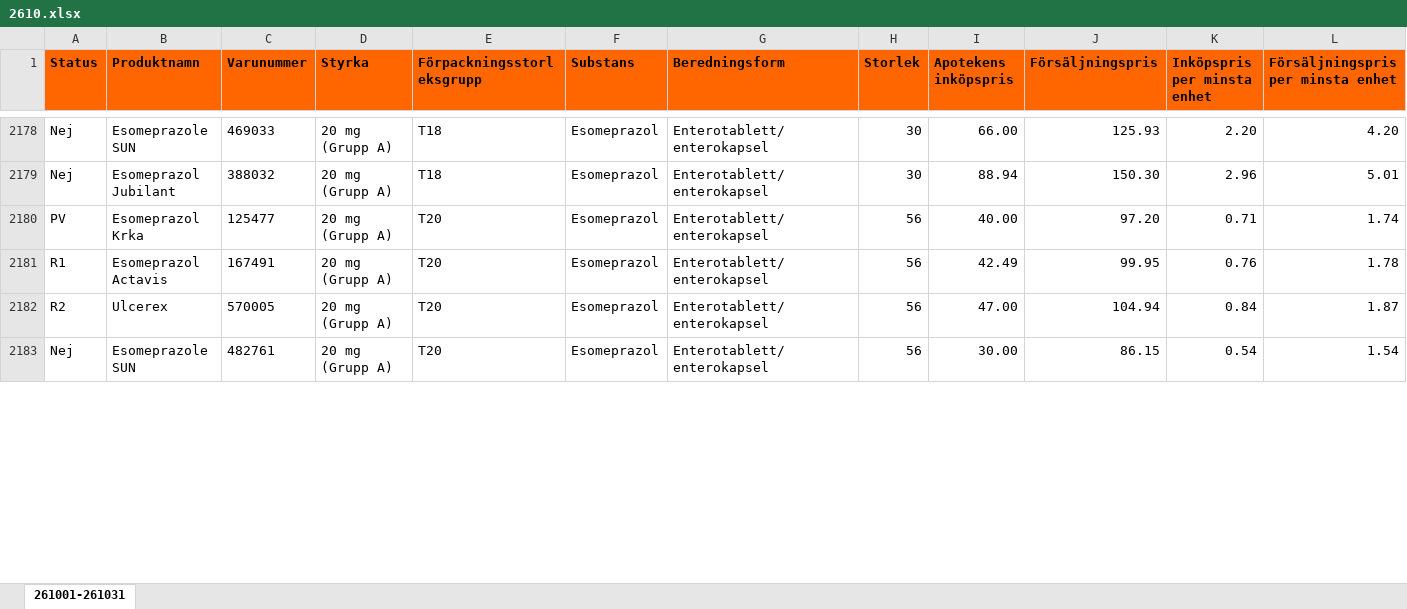
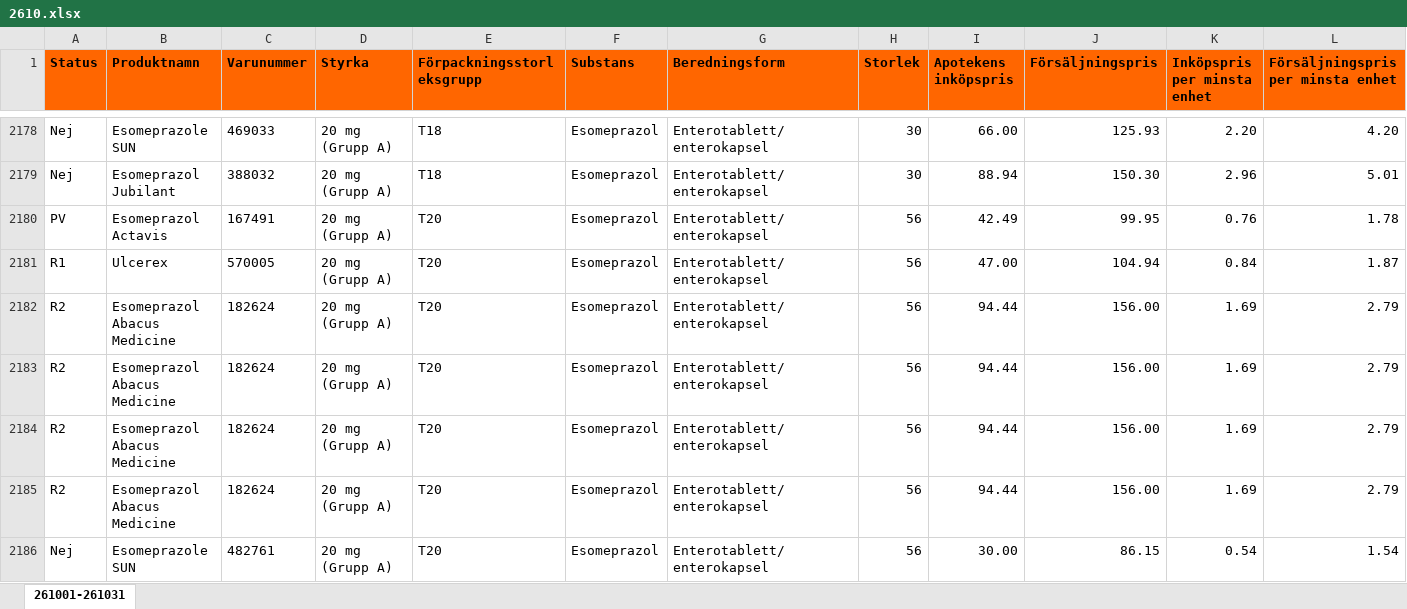
Before and after one commit to pontuscedrell/pillpris, an Excel workbook: data/2610.xlsx, sheet 261001-261031, drawn as a sheet; only a part is shown, gaps mark what is left out; values as stored, in another font and other column widths than the file's, no borders; conditional formats not drawn; removed rows and columns are numbered as before the commit, all else as after; rows hold the shown columns only; the diff covers the shown part only; the diff names each change by its address in the sheet, - before the commit and + after, or states it on an @@ line.

Commit message:
Automated TLV data update: 2026-10-23T19:45:15Z

```diff
--- a/data/2610.xlsx (sheet 261001-261031)
+++ b/data/2610.xlsx (sheet 261001-261031)
-row 2180: PV | Esomeprazol Krka | 125477 | 20 mg (Grupp A) | T20 | Esomeprazol | Enterotablett/enterokapsel | 56 | 40.00 | 97.20 | 0.71 | 1.74
-A2180 (Status): R1
+A2180 (Status): PV
-A2181 (Status): R2
+A2181 (Status): R1
+row 2182: R2 | Esomeprazol Abacus Medicine | 182624 | 20 mg (Grupp A) | T20 | Esomeprazol | Enterotablett/enterokapsel | 56 | 94.44 | 156.00 | 1.69 | 2.79
+row 2183: R2 | Esomeprazol Abacus Medicine | 182624 | 20 mg (Grupp A) | T20 | Esomeprazol | Enterotablett/enterokapsel | 56 | 94.44 | 156.00 | 1.69 | 2.79
+row 2184: R2 | Esomeprazol Abacus Medicine | 182624 | 20 mg (Grupp A) | T20 | Esomeprazol | Enterotablett/enterokapsel | 56 | 94.44 | 156.00 | 1.69 | 2.79
+row 2185: R2 | Esomeprazol Abacus Medicine | 182624 | 20 mg (Grupp A) | T20 | Esomeprazol | Enterotablett/enterokapsel | 56 | 94.44 | 156.00 | 1.69 | 2.79
```
Also changed, not shown: 7 added rows, 10 removed rows and 7 edited cells elsewhere in this sheet, data/2611.xlsx, 2 other files.
